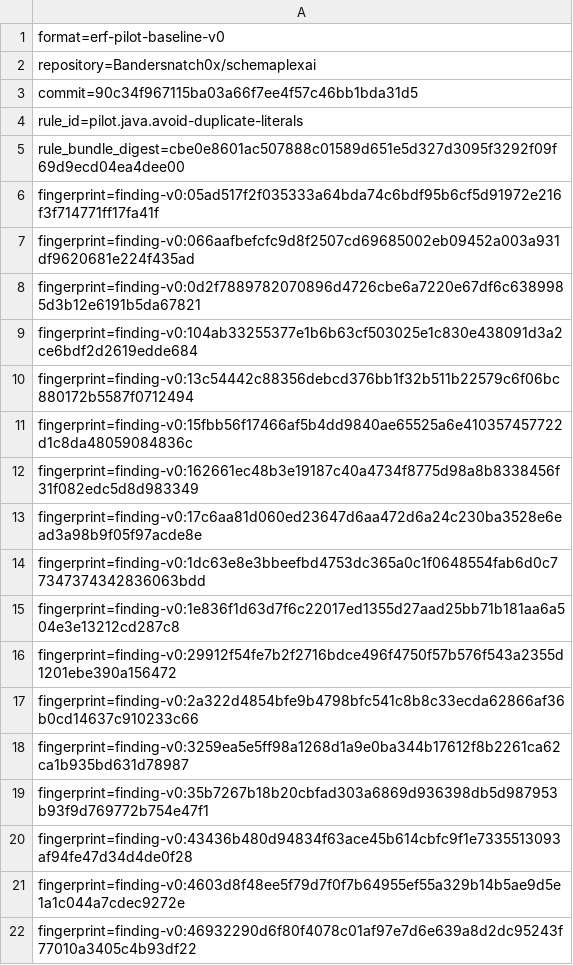
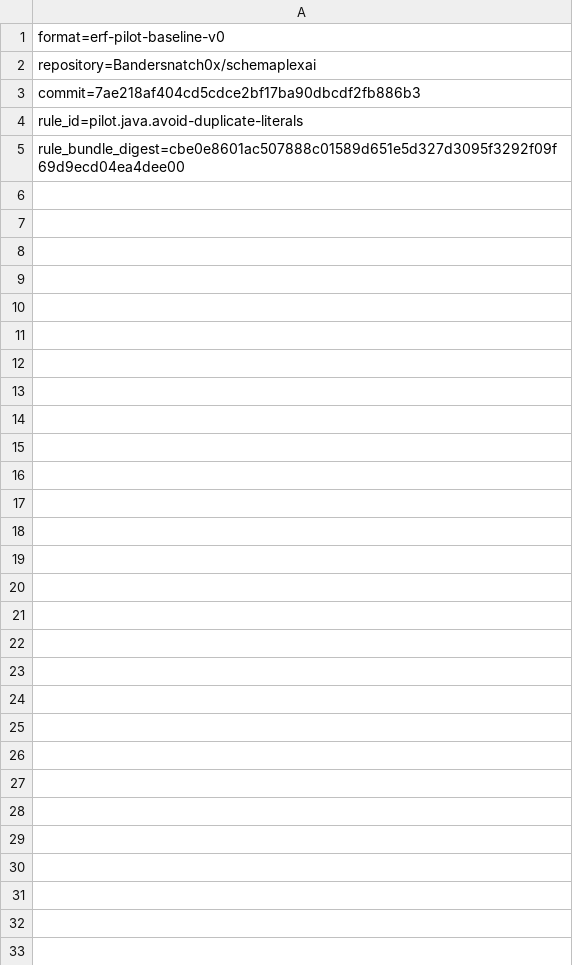
Before and after one commit to Bandersnatch0x/schemaplexai, a TSV file: .ruleops/baseline.tsv, drawn as a sheet; only a part is shown; the diff covers the shown part only.

Commit message:
chore: reset resolved shadow baseline

```diff
--- a/.ruleops/baseline.tsv
+++ b/.ruleops/baseline.tsv
@@ -2,21 +2,4 @@ format=erf-pilot-baseline-v0
 repository=Bandersnatch0x/schemaplexai
-commit=90c34f967115ba03a66f7ee4f57c46bb1bda31d5
+commit=7ae218af404cd5cdce2bf17ba90dbcdf2fb886b3
 rule_id=pilot.java.avoid-duplicate-literals
 rule_bundle_digest=cbe0e8601ac507888c01589d651e5d327d3095f3292f09f69d9ecd04ea4dee00
-fingerprint=finding-v0:05ad517f2f035333a64bda74c6bdf95b6cf5d91972e216f3f714771ff17fa41f
-fingerprint=finding-v0:066aafbefcfc9d8f2507cd69685002eb09452a003a931df9620681e224f435ad
-fingerprint=finding-v0:0d2f7889782070896d4726cbe6a7220e67df6c6389985d3b12e6191b5da67821
-fingerprint=finding-v0:104ab33255377e1b6b63cf503025e1c830e438091d3a2ce6bdf2d2619edde684
-fingerprint=finding-v0:13c54442c88356debcd376bb1f32b511b22579c6f06bc880172b5587f0712494
-fingerprint=finding-v0:15fbb56f17466af5b4dd9840ae65525a6e410357457722d1c8da48059084836c
-fingerprint=finding-v0:162661ec48b3e19187c40a4734f8775d98a8b8338456f31f082edc5d8d983349
-fingerprint=finding-v0:17c6aa81d060ed23647d6aa472d6a24c230ba3528e6ead3a98b9f05f97acde8e
-fingerprint=finding-v0:1dc63e8e3bbeefbd4753dc365a0c1f0648554fab6d0c77347374342836063bdd
-fingerprint=finding-v0:1e836f1d63d7f6c22017ed1355d27aad25bb71b181aa6a504e3e13212cd287c8
-fingerprint=finding-v0:29912f54fe7b2f2716bdce496f4750f57b576f543a2355d1201ebe390a156472
-fingerprint=finding-v0:2a322d4854bfe9b4798bfc541c8b8c33ecda62866af36b0cd14637c910233c66
-fingerprint=finding-v0:3259ea5e5ff98a1268d1a9e0ba344b17612f8b2261ca62ca1b935bd631d78987
-fingerprint=finding-v0:35b7267b18b20cbfad303a6869d936398db5d987953b93f9d769772b754e47f1
-fingerprint=finding-v0:43436b480d94834f63ace45b614cbfc9f1e7335513093af94fe47d34d4de0f28
-fingerprint=finding-v0:4603d8f48ee5f79d7f0f7b64955ef55a329b14b5ae9d5e1a1c044a7cdec9272e
-fingerprint=finding-v0:46932290d6f80f4078c01af97e7d6e639a8d2dc95243f77010a3405c4b93df22
```
Also changed, not shown: 34 removed rows elsewhere in this file.
